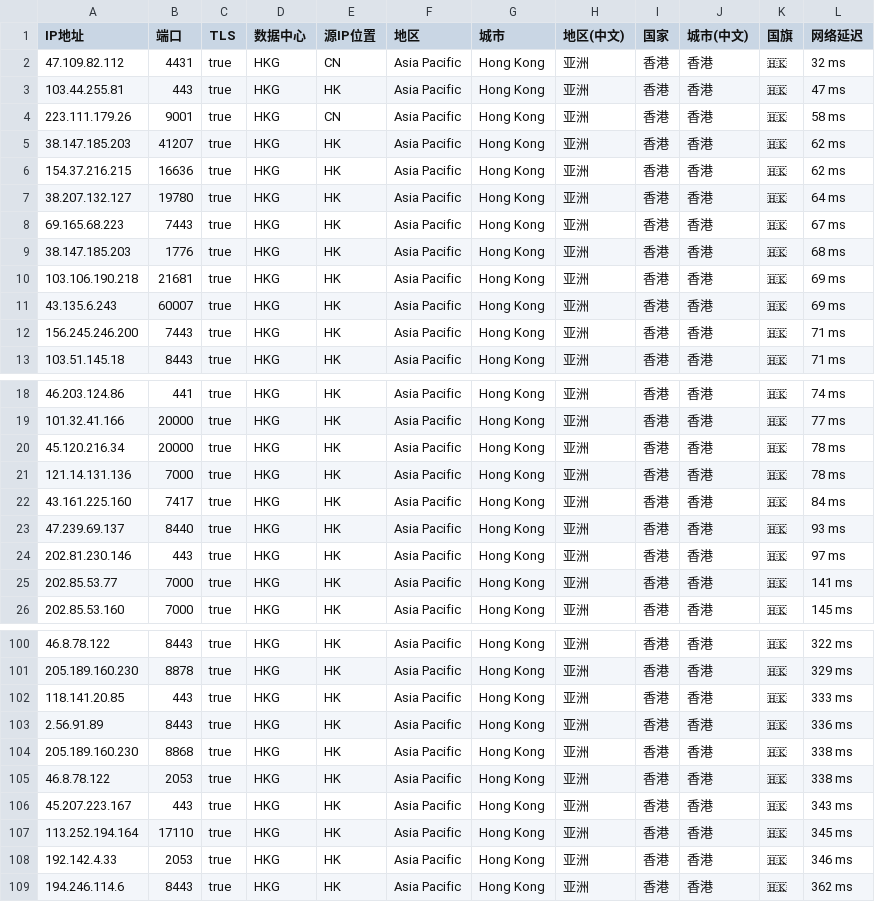
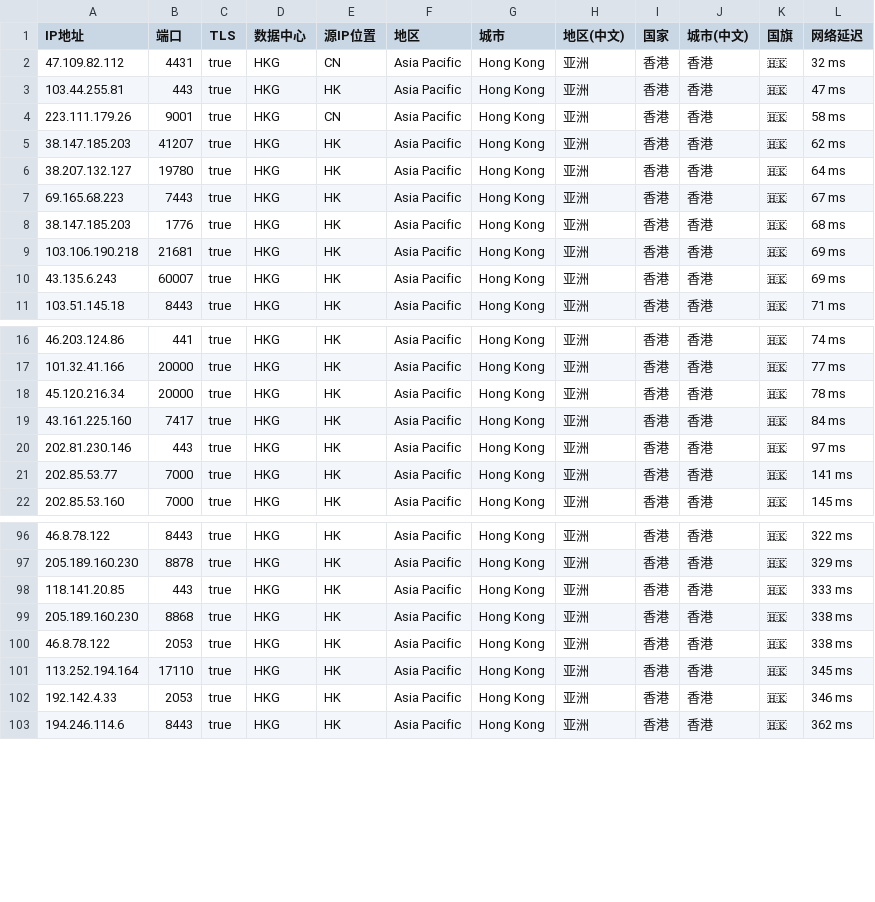
Before and after one commit to MR-DAzhi/WorkerVless2sub, a CSV file: IataHK.csv, drawn as a sheet; only a part is shown, gaps mark what is left out.

Commit message:
更新 IataHK.csv

```diff
--- a/IataHK.csv
+++ b/IataHK.csv
@@ -5,3 +5,2 @@ IP地址,端口,TLS,数据中心,源IP位置,地区,城市,地区(中文),国家
 38.147.185.203,41207,true,HKG,HK,Asia Pacific,Hong Kong,亚洲,香港,香港,🇭🇰,62 ms
-154.37.216.215,16636,true,HKG,HK,Asia Pacific,Hong Kong,亚洲,香港,香港,🇭🇰,62 ms
 38.207.132.127,19780,true,HKG,HK,Asia Pacific,Hong Kong,亚洲,香港,香港,🇭🇰,64 ms
@@ -11,3 +10,2 @@ IP地址,端口,TLS,数据中心,源IP位置,地区,城市,地区(中文),国家
 43.135.6.243,60007,true,HKG,HK,Asia Pacific,Hong Kong,亚洲,香港,香港,🇭🇰,69 ms
-156.245.246.200,7443,true,HKG,HK,Asia Pacific,Hong Kong,亚洲,香港,香港,🇭🇰,71 ms
 103.51.145.18,8443,true,HKG,HK,Asia Pacific,Hong Kong,亚洲,香港,香港,🇭🇰,71 ms
@@ -20,5 +18,3 @@ IP地址,端口,TLS,数据中心,源IP位置,地区,城市,地区(中文),国家
 45.120.216.34,20000,true,HKG,HK,Asia Pacific,Hong Kong,亚洲,香港,香港,🇭🇰,78 ms
-121.14.131.136,7000,true,HKG,HK,Asia Pacific,Hong Kong,亚洲,香港,香港,🇭🇰,78 ms
 43.161.225.160,7417,true,HKG,HK,Asia Pacific,Hong Kong,亚洲,香港,香港,🇭🇰,84 ms
-47.239.69.137,8440,true,HKG,HK,Asia Pacific,Hong Kong,亚洲,香港,香港,🇭🇰,93 ms
 202.81.230.146,443,true,HKG,HK,Asia Pacific,Hong Kong,亚洲,香港,香港,🇭🇰,97 ms
@@ -102,6 +98,4 @@ IP地址,端口,TLS,数据中心,源IP位置,地区,城市,地区(中文),国家
 118.141.20.85,443,true,HKG,HK,Asia Pacific,Hong Kong,亚洲,香港,香港,🇭🇰,333 ms
-2.56.91.89,8443,true,HKG,HK,Asia Pacific,Hong Kong,亚洲,香港,香港,🇭🇰,336 ms
 205.189.160.230,8868,true,HKG,HK,Asia Pacific,Hong Kong,亚洲,香港,香港,🇭🇰,338 ms
 46.8.78.122,2053,true,HKG,HK,Asia Pacific,Hong Kong,亚洲,香港,香港,🇭🇰,338 ms
-45.207.223.167,443,true,HKG,HK,Asia Pacific,Hong Kong,亚洲,香港,香港,🇭🇰,343 ms
 113.252.194.164,17110,true,HKG,HK,Asia Pacific,Hong Kong,亚洲,香港,香港,🇭🇰,345 ms
```
